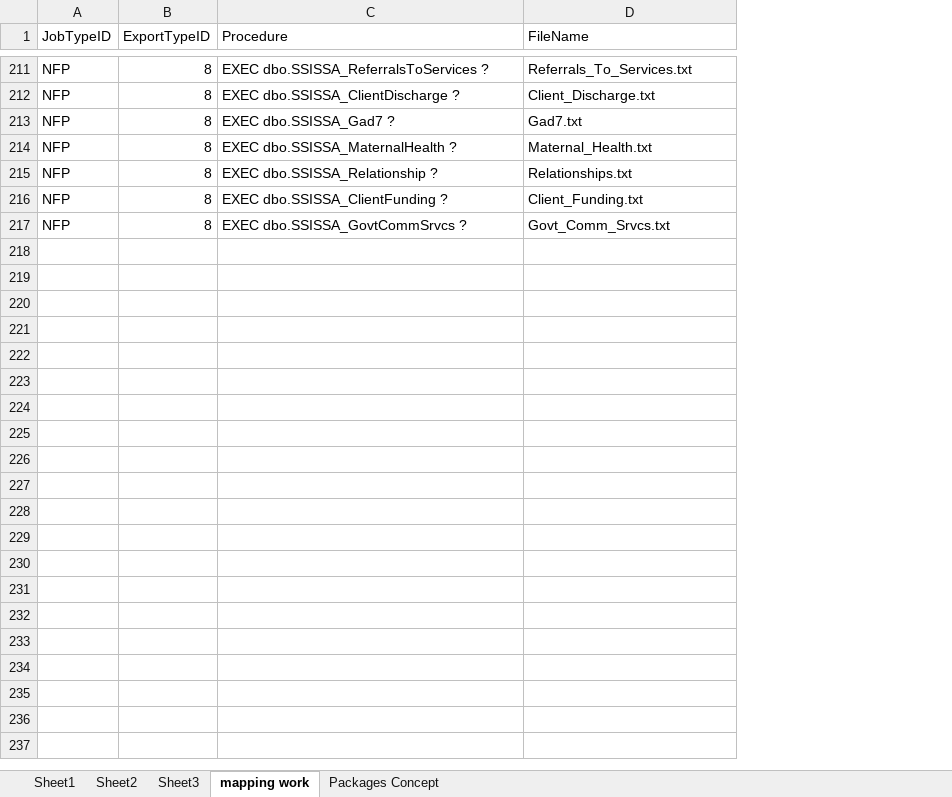
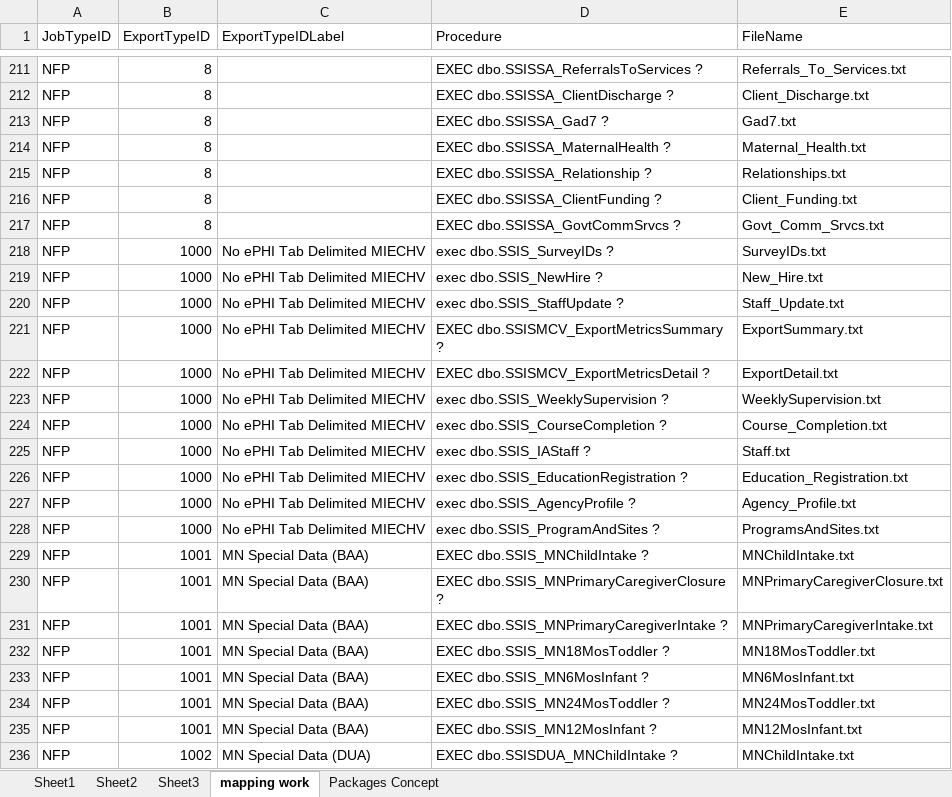
Before and after one commit to bvonminden/DWH_SQL, an Excel workbook: Package Work Log.xlsx, sheet mapping work, drawn as a sheet; only a part is shown, gaps mark what is left out; values as stored, in another font and other column widths than the file's, no borders; the diff covers the shown part only; the diff names each change by its address in the sheet, - before the commit and + after, or states it on an @@ line.

Commit message:
captured details of 385  stored procedure calls.

```diff
--- a/Package Work Log.xlsx (sheet mapping work)
+++ b/Package Work Log.xlsx (sheet mapping work)
+column C (ExportTypeIDLabel), empty
+row 218: NFP | 1000 | No ePHI Tab Delimited MIECHV | exec dbo.SSIS_SurveyIDs ? | SurveyIDs.txt
+row 219: NFP | 1000 | No ePHI Tab Delimited MIECHV | exec dbo.SSIS_NewHire ? | New_Hire.txt
+row 220: NFP | 1000 | No ePHI Tab Delimited MIECHV | exec dbo.SSIS_StaffUpdate ? | Staff_Update.txt
+row 221: NFP | 1000 | No ePHI Tab Delimited MIECHV | EXEC dbo.SSISMCV_ExportMetricsSummary ? | ExportSummary.txt
+row 222: NFP | 1000 | No ePHI Tab Delimited MIECHV | EXEC dbo.SSISMCV_ExportMetricsDetail ? | ExportDetail.txt
+row 223: NFP | 1000 | No ePHI Tab Delimited MIECHV | exec dbo.SSIS_WeeklySupervision ? | WeeklySupervision.txt
+row 224: NFP | 1000 | No ePHI Tab Delimited MIECHV | exec dbo.SSIS_CourseCompletion ? | Course_Completion.txt
+row 225: NFP | 1000 | No ePHI Tab Delimited MIECHV | exec dbo.SSIS_IAStaff ? | Staff.txt
+row 226: NFP | 1000 | No ePHI Tab Delimited MIECHV | exec dbo.SSIS_EducationRegistration ? | Education_Registration.txt
+row 227: NFP | 1000 | No ePHI Tab Delimited MIECHV | exec dbo.SSIS_AgencyProfile ? | Agency_Profile.txt
+row 228: NFP | 1000 | No ePHI Tab Delimited MIECHV | exec dbo.SSIS_ProgramAndSites ? | ProgramsAndSites.txt
+row 229: NFP | 1001 | MN Special Data (BAA) | EXEC dbo.SSIS_MNChildIntake ? | MNChildIntake.txt
+row 230: NFP | 1001 | MN Special Data (BAA) | EXEC dbo.SSIS_MNPrimaryCaregiverClosure ? | MNPrimaryCaregiverClosure.txt
+row 231: NFP | 1001 | MN Special Data (BAA) | EXEC dbo.SSIS_MNPrimaryCaregiverIntake ? | MNPrimaryCaregiverIntake.txt
+row 232: NFP | 1001 | MN Special Data (BAA) | EXEC dbo.SSIS_MN18MosToddler ? | MN18MosToddler.txt
+row 233: NFP | 1001 | MN Special Data (BAA) | EXEC dbo.SSIS_MN6MosInfant ? | MN6MosInfant.txt
+row 234: NFP | 1001 | MN Special Data (BAA) | EXEC dbo.SSIS_MN24MosToddler ? | MN24MosToddler.txt
+row 235: NFP | 1001 | MN Special Data (BAA) | EXEC dbo.SSIS_MN12MosInfant ? | MN12MosInfant.txt
+row 236: NFP | 1002 | MN Special Data (DUA) | EXEC dbo.SSISDUA_MNChildIntake ? | MNChildIntake.txt
```
Also changed, not shown: 149 added rows elsewhere in this sheet.
